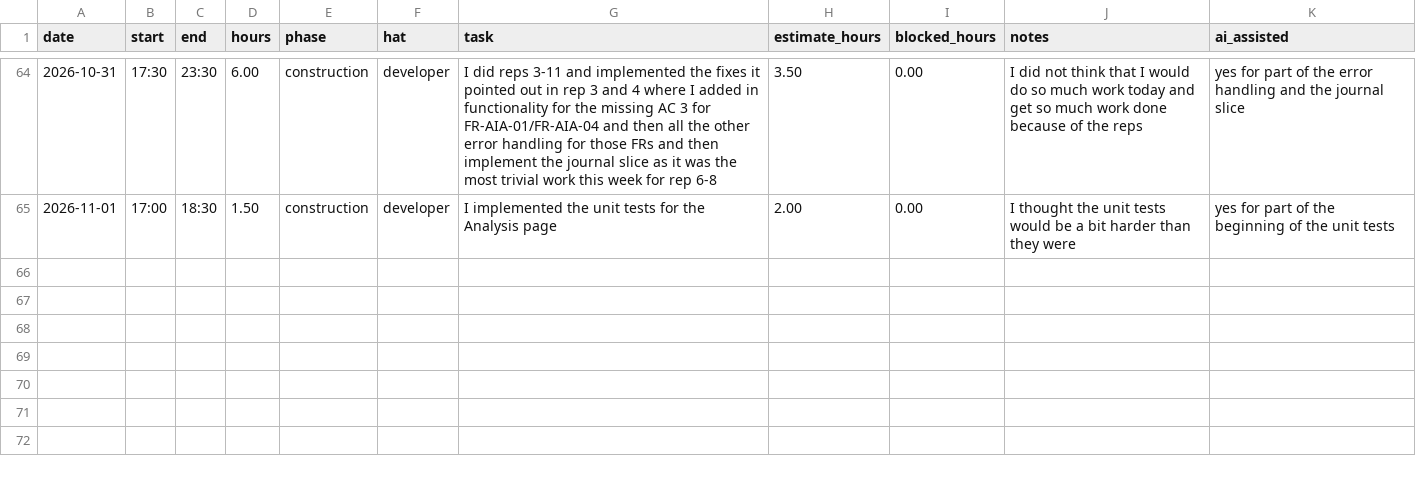
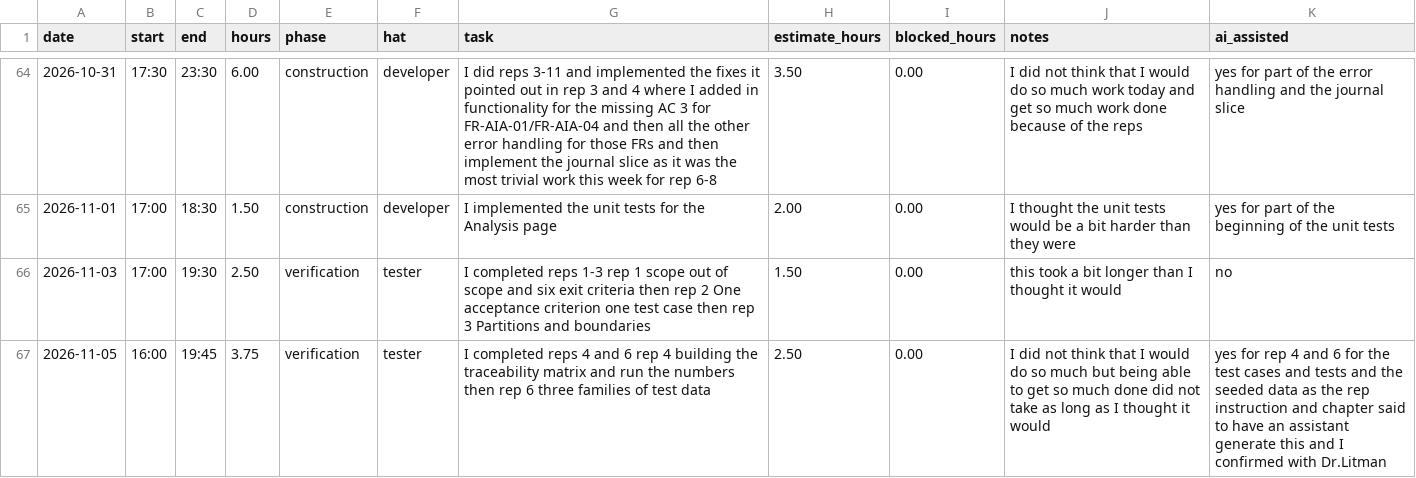
Before and after one commit to vPolyBear/capstone, a CSV file: docs/hours-log.csv, drawn as a sheet; only a part is shown, gaps mark what is left out; the diff names each change by its address in the sheet, - before the commit and + after, or states it on an @@ line.

Commit message:
Completed reps 1-4 & 6. Create the scope out of scope and six exit criteria, then one acceptance criterion one test case, the partitions and boundaries. Then filled in the traceability matrix, ran the numbers, created the test cases and tests and then created the three families of test data.

```diff
--- a/docs/hours-log.csv
+++ b/docs/hours-log.csv
+row 66: 2026-11-03 | 17:00 | 19:30 | 2.50 | verification | tester | I completed reps 1-3 rep 1 scope out of scope and six exit criteria then rep 2 One acceptance criterion one test case then rep 3 Partitions and boundaries | 1.50 | 0.00 | this took a bit longer than I thought it would | no
+row 67: 2026-11-05 | 16:00 | 19:45 | 3.75 | verification | tester | I completed reps 4 and 6 rep 4 building the traceability matrix and run the numbers then rep 6 three families of test data | 2.50 | 0.00 | I did not think that I would do so much but being able to get so much done did not take as long as I thought it would | yes for rep 4 and 6 for the test cases and tests and the seeded data as the rep instruction and chapter said to have an assistant generate this and I confirmed with Dr.Litman
```
Also changed, not shown: 25 other files.
